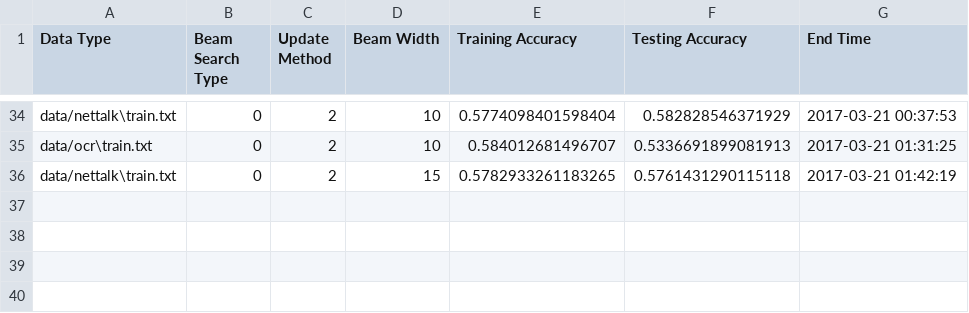
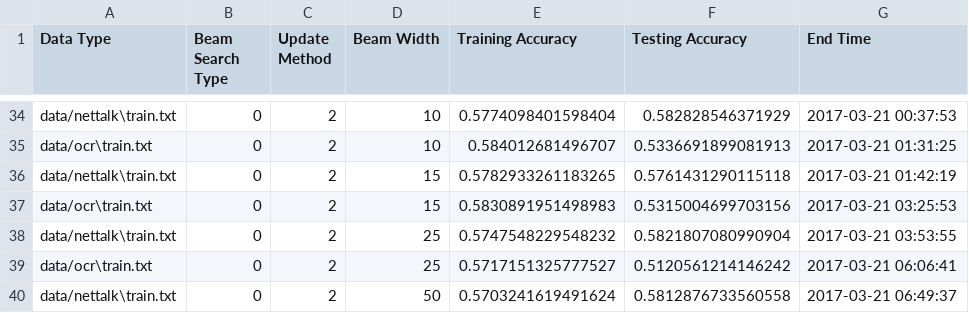
Before and after one commit to lkwbr/structured-prediction, a CSV file: out/reports/report.csv, drawn as a sheet; only a part is shown, gaps mark what is left out; the diff names each change by its address in the sheet, - before the commit and + after, or states it on an @@ line.

Commit message:
36/84 models trained/tested

```diff
--- a/out/reports/report.csv
+++ b/out/reports/report.csv
+row 37: data/ocr\train.txt | 0 | 2 | 15 | 0.5830891951498983 | 0.5315004699703156 | 2017-03-21 03:25:53
+row 38: data/nettalk\train.txt | 0 | 2 | 25 | 0.5747548229548232 | 0.5821807080990904 | 2017-03-21 03:53:55
+row 39: data/ocr\train.txt | 0 | 2 | 25 | 0.5717151325777527 | 0.5120561214146242 | 2017-03-21 06:06:41
+row 40: data/nettalk\train.txt | 0 | 2 | 50 | 0.5703241619491624 | 0.5812876733560558 | 2017-03-21 06:49:37
```
Also changed, not shown: out/reports/report_breadth.csv.
